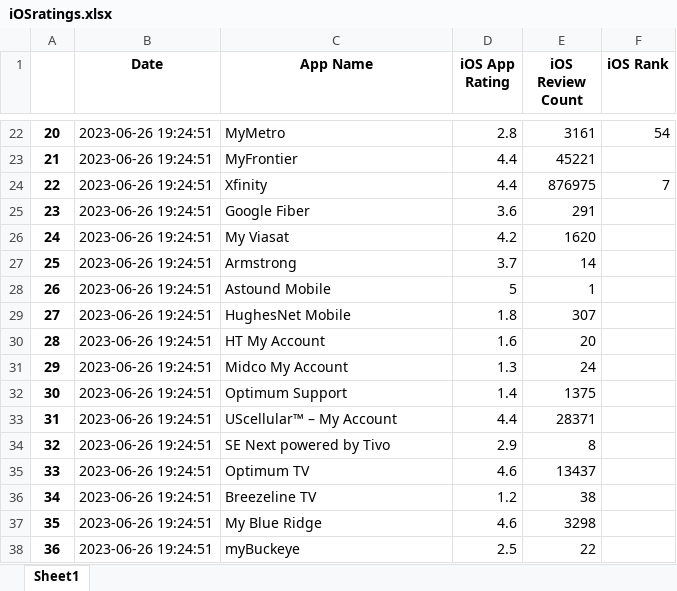
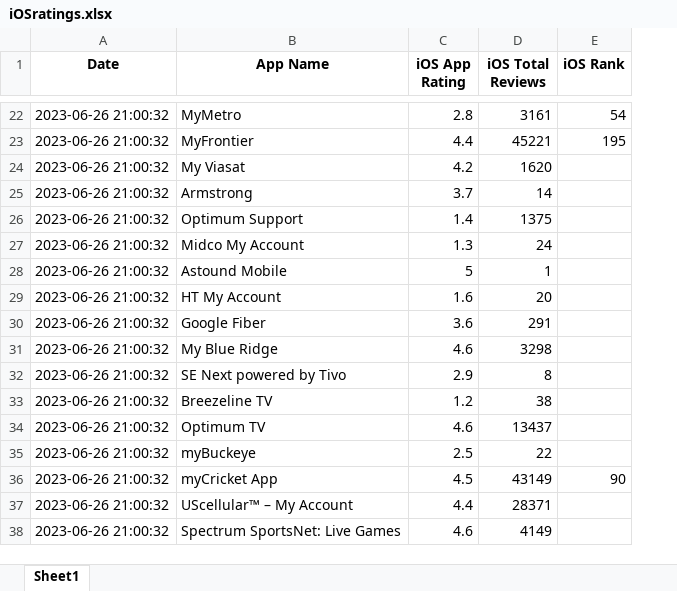
Before and after one commit to svp5506/App-Store-Stats-Scraper, an Excel workbook: iOSratings.xlsx, sheet Sheet1, drawn as a sheet; only a part is shown, gaps mark what is left out; values as stored, in another font and other column widths than the file's, no borders; removed rows and columns are numbered as before the commit, all else as after; the diff covers the shown part only; the diff names each change by its address in the sheet, - before the commit and + after, or states it on an @@ line.

```diff
--- a/iOSratings.xlsx (sheet Sheet1)
+++ b/iOSratings.xlsx (sheet Sheet1)
-column A, rows 22-23: 20 | 21; rows 26-28: 24 | 25 | 26; row 30: 28; row 34: 32; row 36: 34; row 38: 36
-D1: iOS Review Count
+D1: iOS Total Reviews
-A22:A23 (Date): 2023-06-26 19:24:51
+A22:A23 (Date): 2023-06-26 21:00:32
-E23 (iOS Rank): (empty)
+E23 (iOS Rank): 195
-row 24: 22 | 2023-06-26 19:24:51 | Xfinity | 4.4 | 876975 | 7
-row 25: 23 | 2023-06-26 19:24:51 | Google Fiber | 3.6 | 291
-A24:A25 (Date): 2023-06-26 19:24:51
+A24:A25 (Date): 2023-06-26 21:00:32
+row 26: 2023-06-26 21:00:32 | Optimum Support | 1.4 | 1375
+row 27: 2023-06-26 21:00:32 | Midco My Account | 1.3 | 24
-A28 (Date): 2023-06-26 19:24:51
+A28 (Date): 2023-06-26 21:00:32
-row 29: 27 | 2023-06-26 19:24:51 | HughesNet Mobile | 1.8 | 307
-A29 (Date): 2023-06-26 19:24:51
+A29 (Date): 2023-06-26 21:00:32
-row 31: 29 | 2023-06-26 19:24:51 | Midco My Account | 1.3 | 24
-row 32: 30 | 2023-06-26 19:24:51 | Optimum Support | 1.4 | 1375
-row 33: 31 | 2023-06-26 19:24:51 | UScellular™ – My Account | 4.4 | 28371
+row 30: 2023-06-26 21:00:32 | Google Fiber | 3.6 | 291
+row 31: 2023-06-26 21:00:32 | My Blue Ridge | 4.6 | 3298
-A32 (Date): 2023-06-26 19:24:51
+A32 (Date): 2023-06-26 21:00:32
-row 35: 33 | 2023-06-26 19:24:51 | Optimum TV | 4.6 | 13437
-A33 (Date): 2023-06-26 19:24:51
+A33 (Date): 2023-06-26 21:00:32
-row 37: 35 | 2023-06-26 19:24:51 | My Blue Ridge | 4.6 | 3298
+row 34: 2023-06-26 21:00:32 | Optimum TV | 4.6 | 13437
-A35 (Date): 2023-06-26 19:24:51
+A35 (Date): 2023-06-26 21:00:32
+row 36: 2023-06-26 21:00:32 | myCricket App | 4.5 | 43149 | 90
+row 37: 2023-06-26 21:00:32 | UScellular™ – My Account | 4.4 | 28371
+row 38: 2023-06-26 21:00:32 | Spectrum SportsNet: Live Games | 4.6 | 4149
```
Also changed, not shown: 13 added rows, 13 removed rows and 9 edited cells elsewhere in this sheet, AndroidRatings.xlsx, combinedRatings.xlsx, 6 other files.
